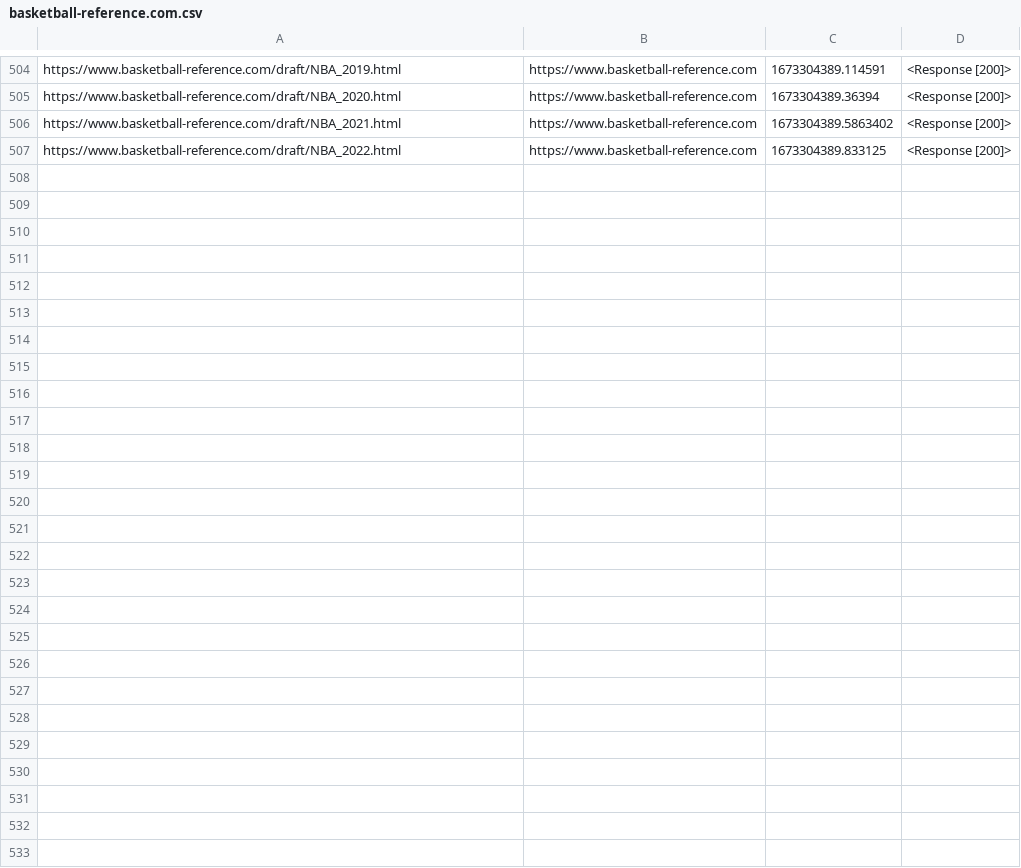
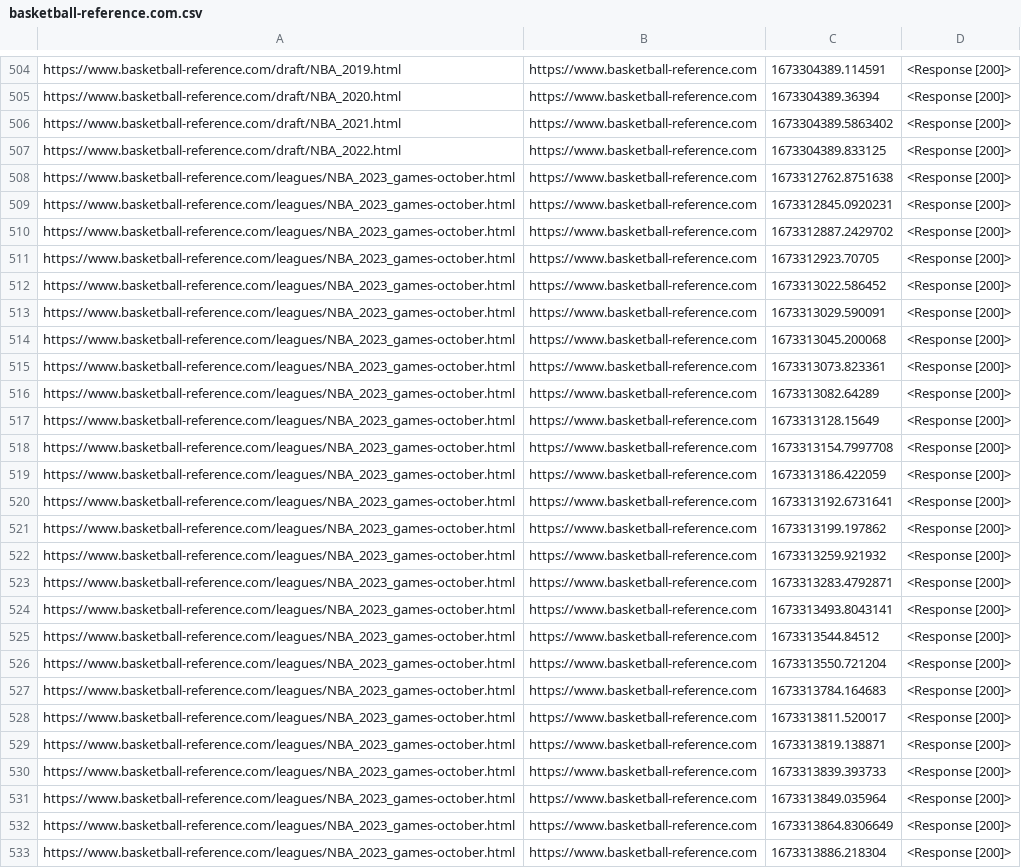
Before and after one commit to kevniu95/dfs, a CSV file: data/rl/log/basketball-reference.com.csv, drawn as a sheet; only a part is shown, gaps mark what is left out; the diff names each change by its address in the sheet, - before the commit and + after, or states it on an @@ line.

```diff
--- a/data/rl/log/basketball-reference.com.csv
+++ b/data/rl/log/basketball-reference.com.csv
+row 508: https://www.basketball-reference.com/leagues/NBA_2023_games-october.html | https://www.basketball-reference.com | 1673312762.8751638 | <Response [200]>
+row 509: https://www.basketball-reference.com/leagues/NBA_2023_games-october.html | https://www.basketball-reference.com | 1673312845.0920231 | <Response [200]>
+row 510: https://www.basketball-reference.com/leagues/NBA_2023_games-october.html | https://www.basketball-reference.com | 1673312887.2429702 | <Response [200]>
+row 511: https://www.basketball-reference.com/leagues/NBA_2023_games-october.html | https://www.basketball-reference.com | 1673312923.70705 | <Response [200]>
+row 512: https://www.basketball-reference.com/leagues/NBA_2023_games-october.html | https://www.basketball-reference.com | 1673313022.586452 | <Response [200]>
+row 513: https://www.basketball-reference.com/leagues/NBA_2023_games-october.html | https://www.basketball-reference.com | 1673313029.590091 | <Response [200]>
+row 514: https://www.basketball-reference.com/leagues/NBA_2023_games-october.html | https://www.basketball-reference.com | 1673313045.200068 | <Response [200]>
+row 515: https://www.basketball-reference.com/leagues/NBA_2023_games-october.html | https://www.basketball-reference.com | 1673313073.823361 | <Response [200]>
+row 516: https://www.basketball-reference.com/leagues/NBA_2023_games-october.html | https://www.basketball-reference.com | 1673313082.64289 | <Response [200]>
+row 517: https://www.basketball-reference.com/leagues/NBA_2023_games-october.html | https://www.basketball-reference.com | 1673313128.15649 | <Response [200]>
+row 518: https://www.basketball-reference.com/leagues/NBA_2023_games-october.html | https://www.basketball-reference.com | 1673313154.7997708 | <Response [200]>
+row 519: https://www.basketball-reference.com/leagues/NBA_2023_games-october.html | https://www.basketball-reference.com | 1673313186.422059 | <Response [200]>
+row 520: https://www.basketball-reference.com/leagues/NBA_2023_games-october.html | https://www.basketball-reference.com | 1673313192.6731641 | <Response [200]>
+row 521: https://www.basketball-reference.com/leagues/NBA_2023_games-october.html | https://www.basketball-reference.com | 1673313199.197862 | <Response [200]>
+row 522: https://www.basketball-reference.com/leagues/NBA_2023_games-october.html | https://www.basketball-reference.com | 1673313259.921932 | <Response [200]>
+row 523: https://www.basketball-reference.com/leagues/NBA_2023_games-october.html | https://www.basketball-reference.com | 1673313283.4792871 | <Response [200]>
+row 524: https://www.basketball-reference.com/leagues/NBA_2023_games-october.html | https://www.basketball-reference.com | 1673313493.8043141 | <Response [200]>
+row 525: https://www.basketball-reference.com/leagues/NBA_2023_games-october.html | https://www.basketball-reference.com | 1673313544.84512 | <Response [200]>
+row 526: https://www.basketball-reference.com/leagues/NBA_2023_games-october.html | https://www.basketball-reference.com | 1673313550.721204 | <Response [200]>
+row 527: https://www.basketball-reference.com/leagues/NBA_2023_games-october.html | https://www.basketball-reference.com | 1673313784.164683 | <Response [200]>
+row 528: https://www.basketball-reference.com/leagues/NBA_2023_games-october.html | https://www.basketball-reference.com | 1673313811.520017 | <Response [200]>
+row 529: https://www.basketball-reference.com/leagues/NBA_2023_games-october.html | https://www.basketball-reference.com | 1673313819.138871 | <Response [200]>
+row 530: https://www.basketball-reference.com/leagues/NBA_2023_games-october.html | https://www.basketball-reference.com | 1673313839.393733 | <Response [200]>
+row 531: https://www.basketball-reference.com/leagues/NBA_2023_games-october.html | https://www.basketball-reference.com | 1673313849.035964 | <Response [200]>
+row 532: https://www.basketball-reference.com/leagues/NBA_2023_games-october.html | https://www.basketball-reference.com | 1673313864.8306649 | <Response [200]>
+row 533: https://www.basketball-reference.com/leagues/NBA_2023_games-october.html | https://www.basketball-reference.com | 1673313886.218304 | <Response [200]>
```
Also changed, not shown: 4 other files.
